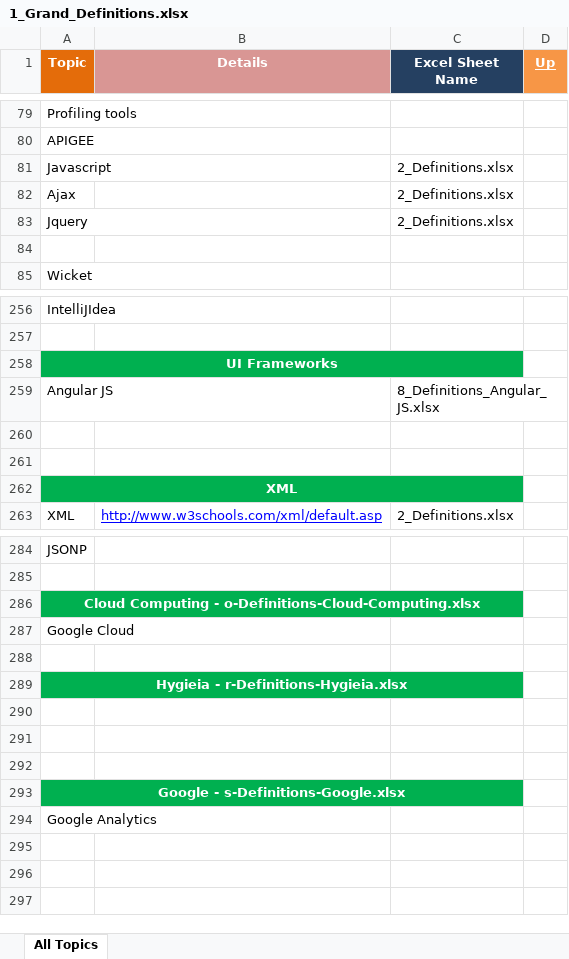
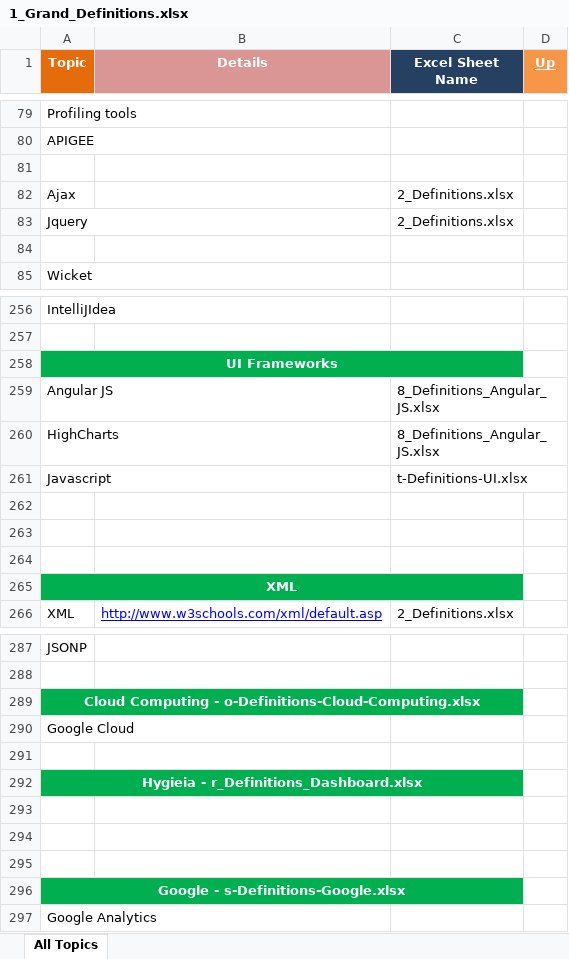
Before and after one commit to GDivya111/images, an Excel workbook: Definitions/1_Grand_Definitions.xlsx, sheet All Topics, drawn as a sheet; only a part is shown, gaps mark what is left out; values as stored, in another font and other column widths than the file's, no borders; addresses are those after the commit; the diff names each change by its address in the sheet, - before the commit and + after, or states it on an @@ line.

```diff
--- a/Definitions/1_Grand_Definitions.xlsx (sheet All Topics)
+++ b/Definitions/1_Grand_Definitions.xlsx (sheet All Topics)
-row 81: Javascript |  | 2_Definitions.xlsx
+row 81: (empty)
+row 260: HighCharts |  | 8_Definitions_Angular_JS.xlsx
+row 261: Javascript |  | t-Definitions-UI.xlsx
+row 262: (empty)
-A292 (Topic): Hygieia - r-Definitions-Hygieia.xlsx
+A292 (Topic): Hygieia - r_Definitions_Dashboard.xlsx
```
Also changed, not shown: Definitions/2_Definitions.xlsx, Definitions/8_Definitions_Angular_JS.xlsx, 4 other files.
